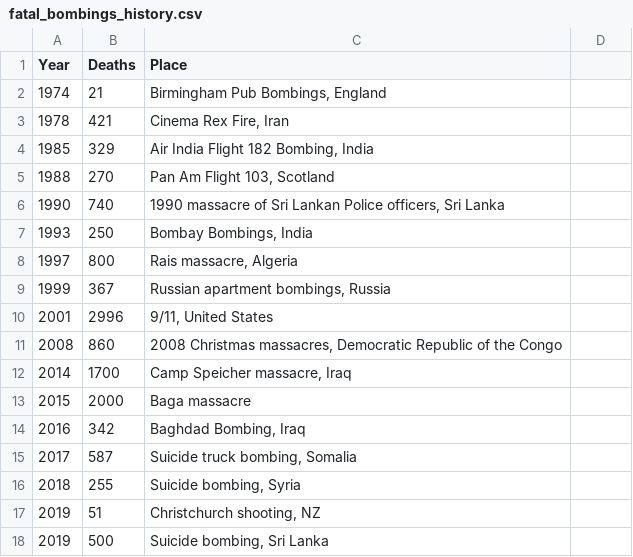
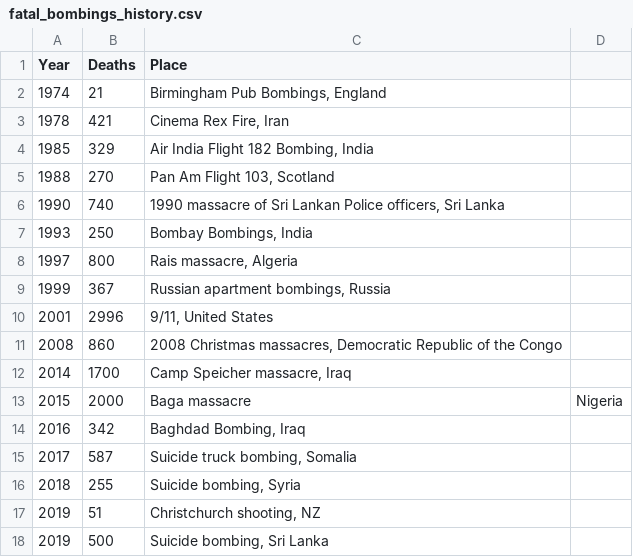
Before and after one commit to nateruze/data_viz_global_terrorism, a CSV file: fatal_bombings_history.csv, drawn as a sheet.

Commit message:
Update fatal_bombings_history.csv

```diff
--- a/fatal_bombings_history.csv
+++ b/fatal_bombings_history.csv
@@ -12,3 +12,3 @@
 2014,1700,"Camp Speicher massacre, Iraq"
-2015,2000,Baga massacre
+2015,2000,Baga massacre, Nigeria
 2016,342,"Baghdad Bombing, Iraq"
```
